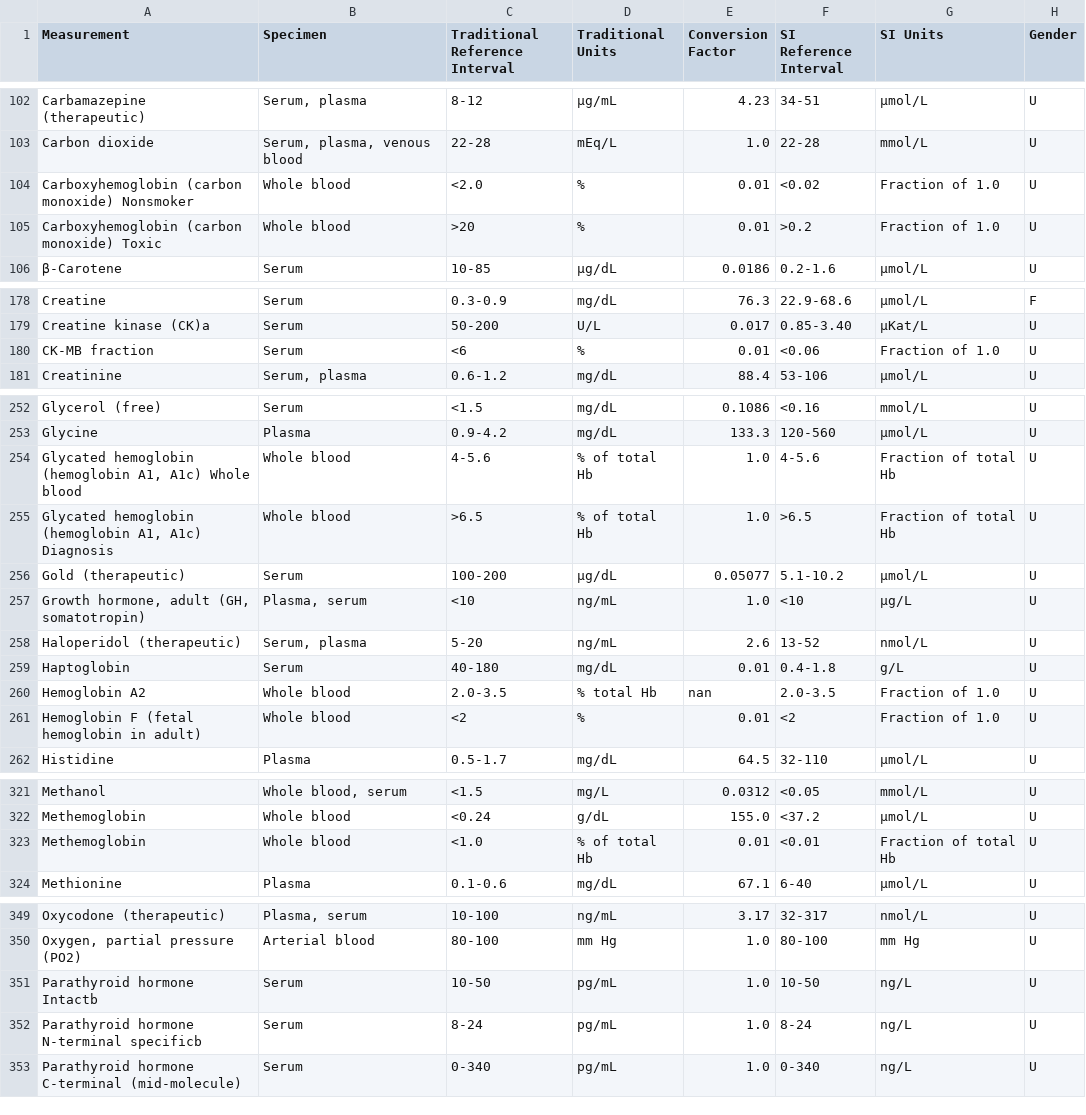
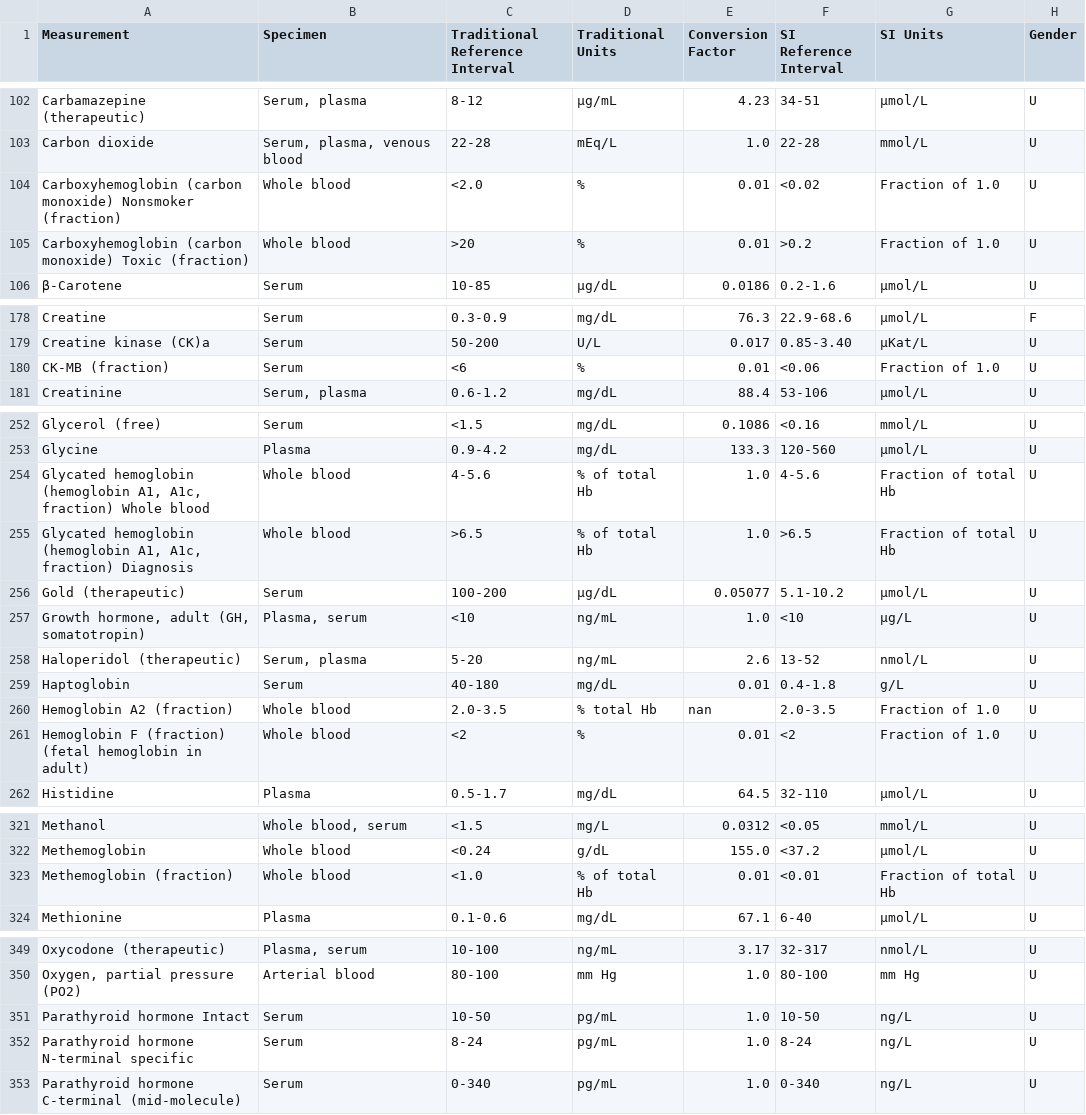
Before and after one commit to theislab/ehrapy, a TSV file: ehrapy/preprocessing/laboratory_reference_tables/laposata.tsv, drawn as a sheet; only a part is shown, gaps mark what is left out; the diff covers the shown part only.

Commit message:
drafting qc_lab_measurements
Signed-off-by: zethson <lukas.heumos@posteo.net>

```diff
--- a/ehrapy/preprocessing/laboratory_reference_tables/laposata.tsv
+++ b/ehrapy/preprocessing/laboratory_reference_tables/laposata.tsv
@@ -103,4 +103,4 @@ Carbamazepine (therapeutic)	Serum, plasma	8-12	μg/mL	4.23	34-51	μmol/L	U
 Carbon dioxide	Serum, plasma, venous blood	22-28	mEq/L	1.0	22-28	mmol/L	U
-Carboxyhemoglobin (carbon monoxide) Nonsmoker	Whole blood	<2.0	%	0.01	<0.02	Fraction of 1.0	U
-Carboxyhemoglobin (carbon monoxide) Toxic	Whole blood	>20	%	0.01	>0.2	Fraction of 1.0	U
+Carboxyhemoglobin (carbon monoxide) Nonsmoker (fraction)	Whole blood	<2.0	%	0.01	<0.02	Fraction of 1.0	U
+Carboxyhemoglobin (carbon monoxide) Toxic (fraction)	Whole blood	>20	%	0.01	>0.2	Fraction of 1.0	U
 β-Carotene	Serum	10-85	μg/dL	0.0186	0.2-1.6	μmol/L	U
@@ -179,3 +179,3 @@ Creatine	Serum	0.3-0.9	mg/dL	76.3	22.9-68.6	μmol/L	F
 Creatine kinase (CK)a	Serum	50-200	U/L	0.017	0.85-3.40	μKat/L	U
-CK-MB fraction	Serum	<6	%	0.01	<0.06	Fraction of 1.0	U
+CK-MB (fraction)	Serum	<6	%	0.01	<0.06	Fraction of 1.0	U
 Creatinine	Serum, plasma	0.6-1.2	mg/dL	88.4	53-106	μmol/L	U
@@ -253,4 +253,4 @@ Glycerol (free)	Serum	<1.5	mg/dL	0.1086	<0.16	mmol/L	U
 Glycine	Plasma	0.9-4.2	mg/dL	133.3	120-560	μmol/L	U
-Glycated hemoglobin (hemoglobin A1, A1c) Whole blood	Whole blood	4-5.6	% of total Hb	1.0	4-5.6	Fraction of total Hb	U
-Glycated hemoglobin (hemoglobin A1, A1c) Diagnosis	Whole blood	>6.5	% of total Hb	1.0	>6.5	Fraction of total Hb	U
+Glycated hemoglobin (hemoglobin A1, A1c, fraction) Whole blood	Whole blood	4-5.6	% of total Hb	1.0	4-5.6	Fraction of total Hb	U
+Glycated hemoglobin (hemoglobin A1, A1c, fraction) Diagnosis	Whole blood	>6.5	% of total Hb	1.0	>6.5	Fraction of total Hb	U
 Gold (therapeutic)	Serum	100-200	μg/dL	0.05077	5.1-10.2	μmol/L	U
@@ -259,4 +259,4 @@ Haloperidol (therapeutic)	Serum, plasma	5-20	ng/mL	2.6	13-52	nmol/L	U
 Haptoglobin	Serum	40-180	mg/dL	0.01	0.4-1.8	g/L	U
-Hemoglobin A2	Whole blood	2.0-3.5	% total Hb	nan	2.0-3.5	Fraction of 1.0	U
-Hemoglobin F (fetal hemoglobin in adult)	Whole blood	<2	%	0.01	<2	Fraction of 1.0	U
+Hemoglobin A2 (fraction)	Whole blood	2.0-3.5	% total Hb	nan	2.0-3.5	Fraction of 1.0	U
+Hemoglobin F (fraction) (fetal hemoglobin in adult)	Whole blood	<2	%	0.01	<2	Fraction of 1.0	U
 Histidine	Plasma	0.5-1.7	mg/dL	64.5	32-110	μmol/L	U
@@ -322,3 +322,3 @@ Methanol	Whole blood, serum	<1.5	mg/L	0.0312	<0.05	mmol/L	U
 Methemoglobin	Whole blood	<0.24	g/dL	155.0	<37.2	μmol/L	U
-Methemoglobin	Whole blood	<1.0	% of total Hb	0.01	<0.01	Fraction of total Hb	U
+Methemoglobin (fraction)	Whole blood	<1.0	% of total Hb	0.01	<0.01	Fraction of total Hb	U
 Methionine	Plasma	0.1-0.6	mg/dL	67.1	6-40	μmol/L	U
@@ -350,4 +350,4 @@ Oxycodone (therapeutic)	Plasma, serum	10-100	ng/mL	3.17	32-317	nmol/L	U
 Oxygen, partial pressure (PO2)	Arterial blood	80-100	mm Hg	1.0	80-100	mm Hg	U
-Parathyroid hormone   Intactb	Serum	10-50	pg/mL	1.0	10-50	ng/L	U
-Parathyroid hormone   N-terminal specificb	Serum	8-24	pg/mL	1.0	8-24	ng/L	U
+Parathyroid hormone   Intact	Serum	10-50	pg/mL	1.0	10-50	ng/L	U
+Parathyroid hormone   N-terminal specific	Serum	8-24	pg/mL	1.0	8-24	ng/L	U
 Parathyroid hormone   C-terminal (mid-molecule)	Serum	0-340	pg/mL	1.0	0-340	ng/L	U
```
Also changed, not shown: 24 edited cells elsewhere in this file, 3 other files.
